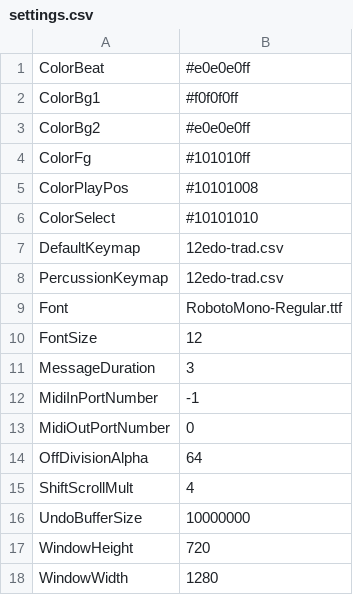
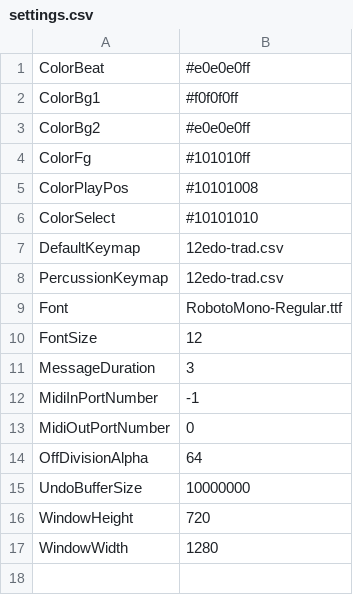
Before and after one commit to jangler/faunatone, a CSV file: config/settings.csv, drawn as a sheet.

Commit message:
Revert "Scroll faster when shift is held (configurable)"
This reverts commit ca9ec866953af2befd08f7a0c7c0372827b626a3.
The commit is still in the "minor" branch and will be merged back into
master for v0.2.0.

```diff
--- a/config/settings.csv
+++ b/config/settings.csv
@@ -14,3 +14,2 @@ MidiOutPortNumber, 0
 OffDivisionAlpha, 64
-ShiftScrollMult, 4
 UndoBufferSize, 10000000
```
Also changed, not shown: 4 other files.
